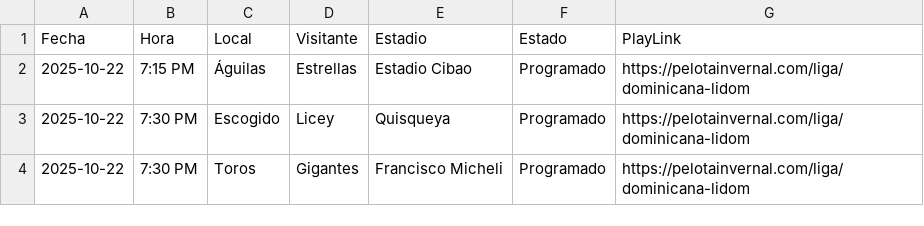
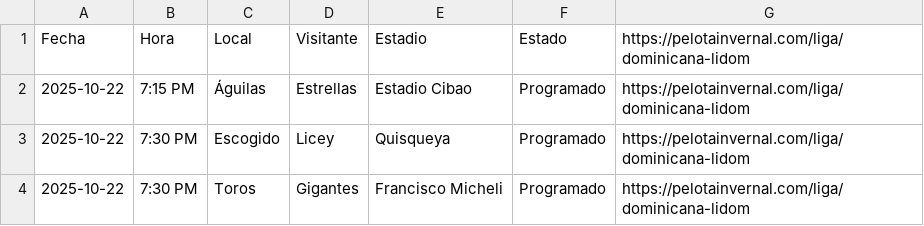
Before and after one commit to vallenuevo/allenuevo-lidom-live, a CSV file: data/lidom_fixtures.csv, drawn as a sheet.

Commit message:
Update lidom_fixtures.csv

```diff
--- a/data/lidom_fixtures.csv
+++ b/data/lidom_fixtures.csv
@@ -1,2 +1,2 @@
-Fecha,Hora,Local,Visitante,Estadio,Estado,PlayLink
+Fecha,Hora,Local,Visitante,Estadio,Estado,https://pelotainvernal.com/liga/dominicana-lidom
 2025-10-22,7:15 PM,Águilas,Estrellas,Estadio Cibao,Programado,https://pelotainvernal.com/liga/dominicana-lidom
```
